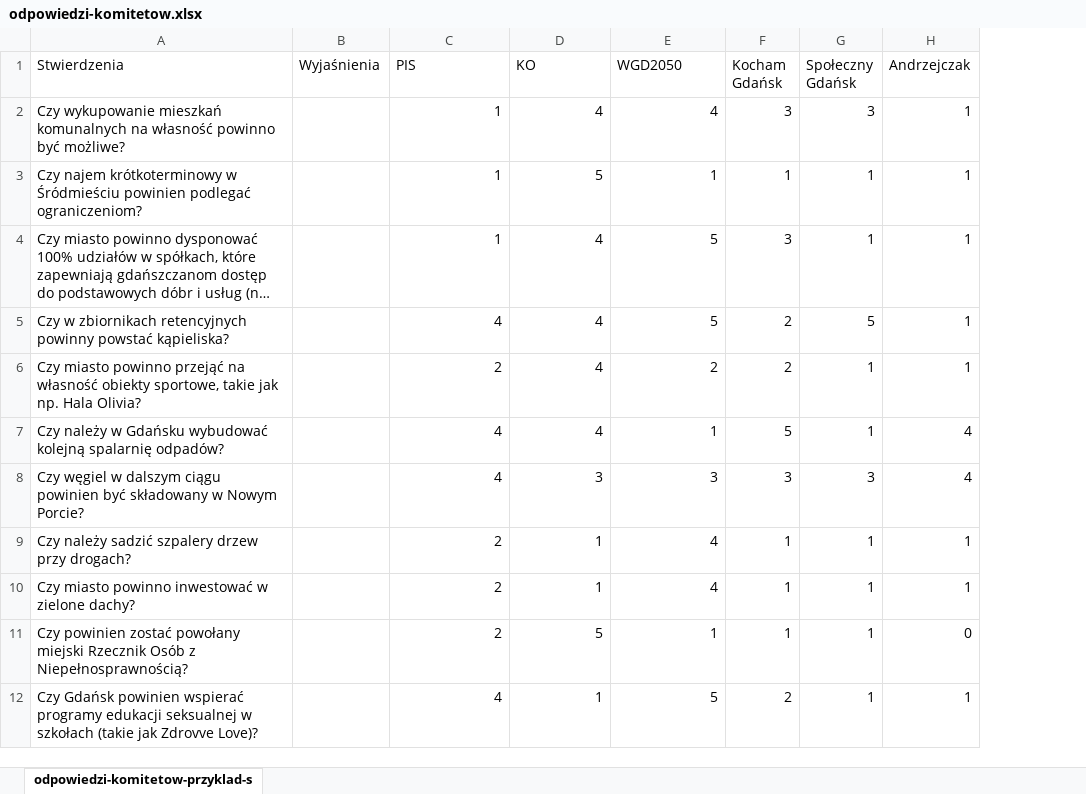
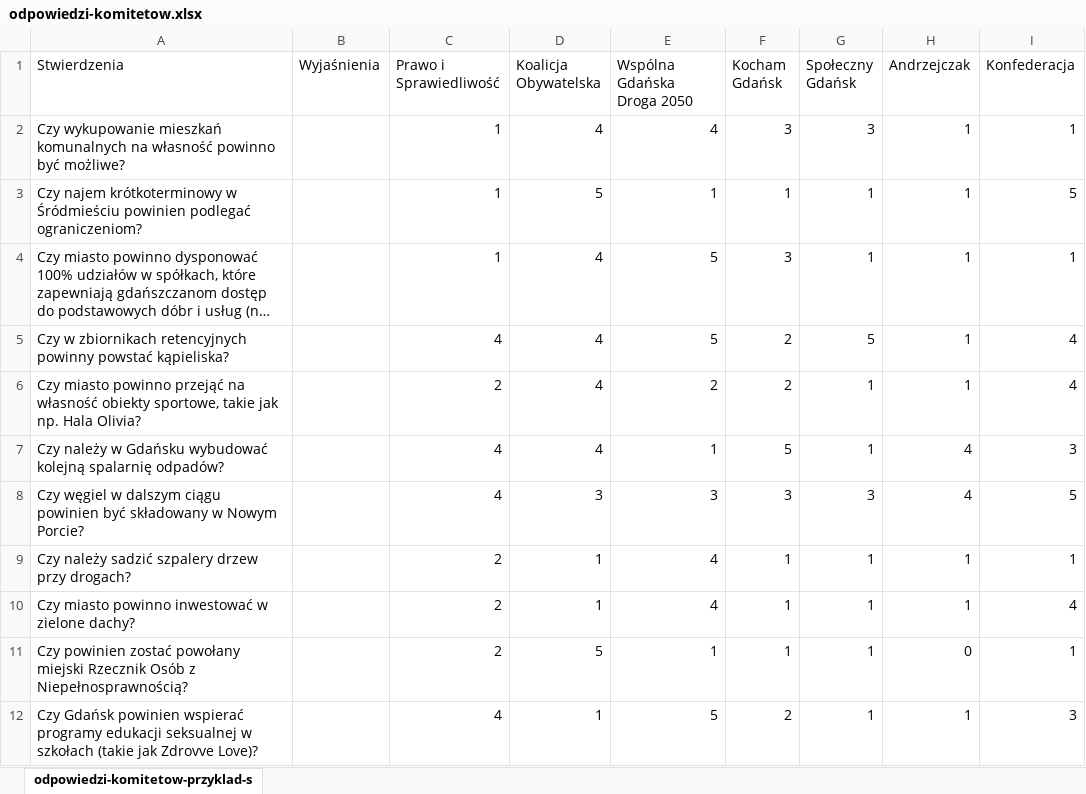
Before and after one commit to julnac/gdanski-latarnik-wyborczy, an Excel workbook: build/odpowiedzi-komitetow.xlsx, sheet odpowiedzi-komitetow-przyklad-s, drawn as a sheet; only a part is shown; long unchanged cells end in …; values as stored, in another font and other column widths than the file's, no borders; conditional formats not drawn; the diff names each change by its address in the sheet, - before the commit and + after, or states it on an @@ line.

```diff
--- a/build/odpowiedzi-komitetow.xlsx (sheet odpowiedzi-komitetow-przyklad-s)
+++ b/build/odpowiedzi-komitetow.xlsx (sheet odpowiedzi-komitetow-przyklad-s)
+column I (Konfederacja), rows 2-12: 1 | 5 | 1 | 4 | 4 | 3 | 5 | 1 | 4 | 1 | 3
-C1: PIS
+C1: Prawo i Sprawiedliwość
-D1: KO
+D1: Koalicja Obywatelska
-E1: WGD2050
+E1: Wspólna Gdańska Droga 2050
```
Also changed, not shown: 37 other files.
